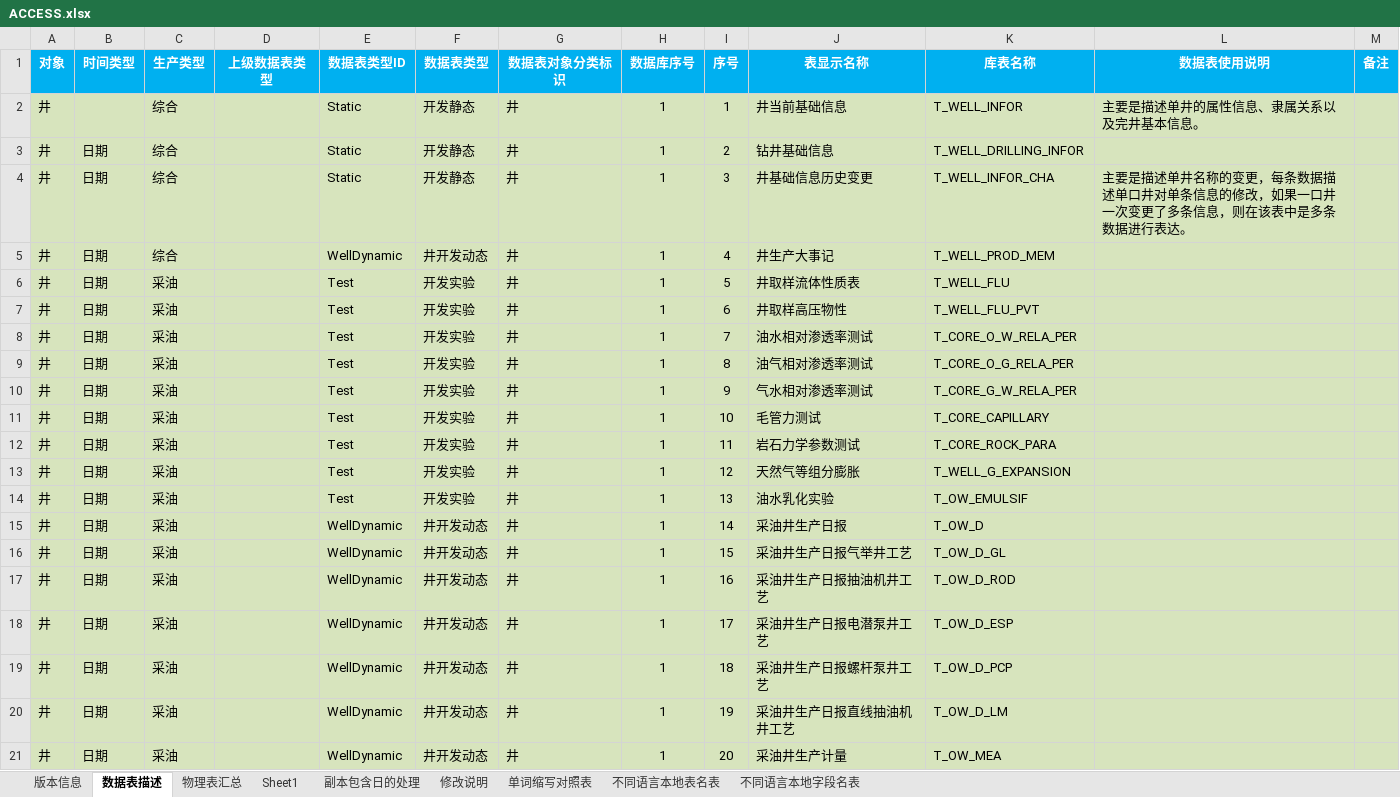
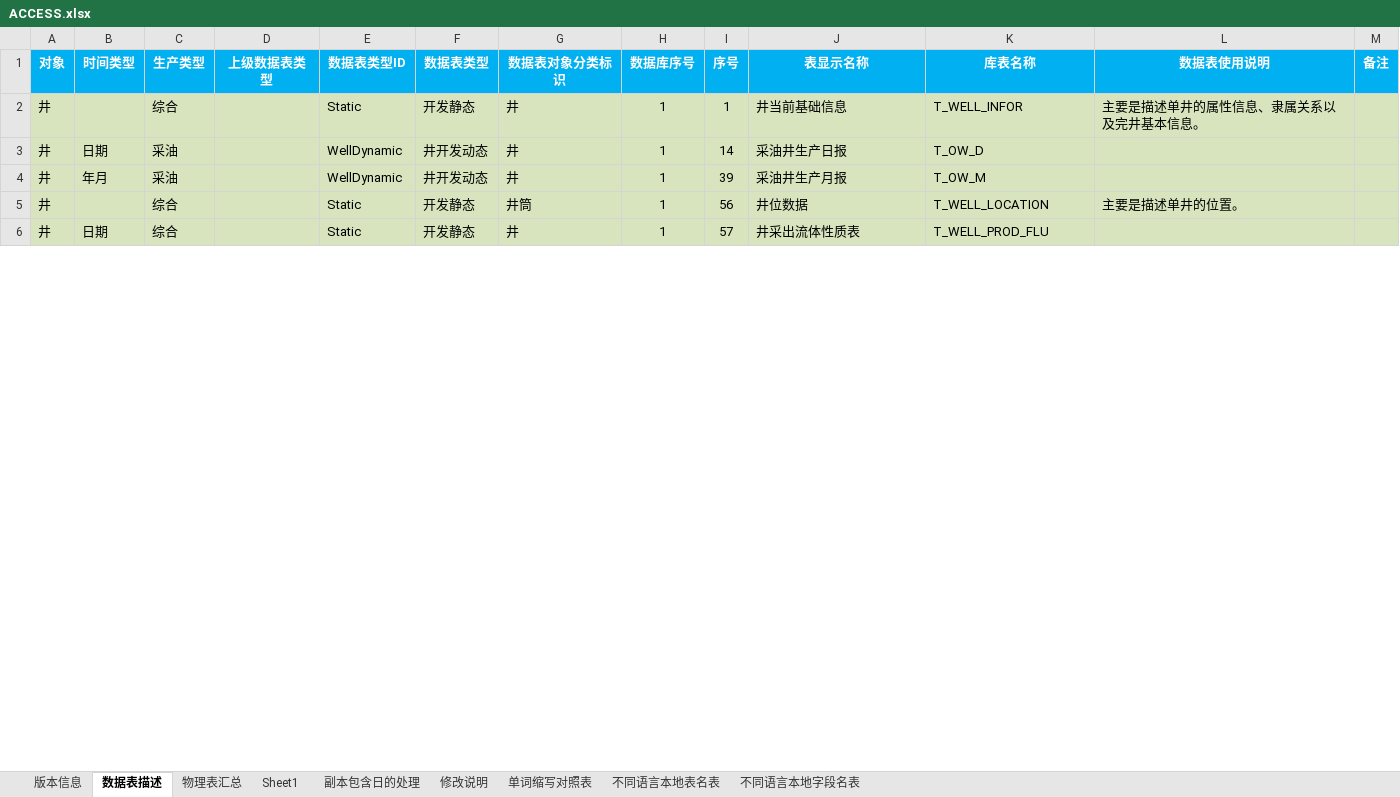
Before and after one commit to godkillok/fracture2, an Excel workbook: fracture/bin/Release/Config/ACCESS.xlsx, sheet 数据表描述, drawn as a sheet; only a part is shown; the shorter side is filled out with more unchanged rows; values as stored, in another font and other column widths than the file's, no borders; the diff covers the shown part only; the diff names each change by its address in the sheet, - before the commit and + after, or states it on an @@ line.

Commit message:
删除多余的

```diff
--- a/fracture/bin/Release/Config/ACCESS.xlsx (sheet 数据表描述)
+++ b/fracture/bin/Release/Config/ACCESS.xlsx (sheet 数据表描述)
-row 3: 井 | 日期 | 综合 |  | Static | 开发静态 | 井 | 1 | 2 | 钻井基础信息 | T_WELL_DRILLING_INFOR
-row 4: 井 | 日期 | 综合 |  | Static | 开发静态 | 井 | 1 | 3 | 井基础信息历史变更 | T_WELL_INFOR_CHA | 主要是描述单井名称的变更，每条数据描述单口井对单条信息的修改，如果一口井一次变更了多条信息，则在该表中是多条数据进行表达。
-row 5: 井 | 日期 | 综合 |  | WellDynamic | 井开发动态 | 井 | 1 | 4 | 井生产大事记 | T_WELL_PROD_MEM
-row 6: 井 | 日期 | 采油 |  | Test | 开发实验 | 井 | 1 | 5 | 井取样流体性质表 | T_WELL_FLU
-row 7: 井 | 日期 | 采油 |  | Test | 开发实验 | 井 | 1 | 6 | 井取样高压物性 | T_WELL_FLU_PVT
-row 8: 井 | 日期 | 采油 |  | Test | 开发实验 | 井 | 1 | 7 | 油水相对渗透率测试 | T_CORE_O_W_RELA_PER
-row 9: 井 | 日期 | 采油 |  | Test | 开发实验 | 井 | 1 | 8 | 油气相对渗透率测试 | T_CORE_O_G_RELA_PER
-row 10: 井 | 日期 | 采油 |  | Test | 开发实验 | 井 | 1 | 9 | 气水相对渗透率测试 | T_CORE_G_W_RELA_PER
-row 11: 井 | 日期 | 采油 |  | Test | 开发实验 | 井 | 1 | 10 | 毛管力测试 | T_CORE_CAPILLARY
-row 12: 井 | 日期 | 采油 |  | Test | 开发实验 | 井 | 1 | 11 | 岩石力学参数测试 | T_CORE_ROCK_PARA
-row 13: 井 | 日期 | 采油 |  | Test | 开发实验 | 井 | 1 | 12 | 天然气等组分膨胀 | T_WELL_G_EXPANSION
-row 14: 井 | 日期 | 采油 |  | Test | 开发实验 | 井 | 1 | 13 | 油水乳化实验 | T_OW_EMULSIF
-row 16: 井 | 日期 | 采油 |  | WellDynamic | 井开发动态 | 井 | 1 | 15 | 采油井生产日报气举井工艺 | T_OW_D_GL
-row 17: 井 | 日期 | 采油 |  | WellDynamic | 井开发动态 | 井 | 1 | 16 | 采油井生产日报抽油机井工艺 | T_OW_D_ROD
-row 18: 井 | 日期 | 采油 |  | WellDynamic | 井开发动态 | 井 | 1 | 17 | 采油井生产日报电潜泵井工艺 | T_OW_D_ESP
-row 19: 井 | 日期 | 采油 |  | WellDynamic | 井开发动态 | 井 | 1 | 18 | 采油井生产日报螺杆泵井工艺 | T_OW_D_PCP
-row 20: 井 | 日期 | 采油 |  | WellDynamic | 井开发动态 | 井 | 1 | 19 | 采油井生产日报直线抽油机井工艺 | T_OW_D_LM
-row 21: 井 | 日期 | 采油 |  | WellDynamic | 井开发动态 | 井 | 1 | 20 | 采油井生产计量 | T_OW_MEA
```
Also changed, not shown: 196 removed rows elsewhere in this sheet.
